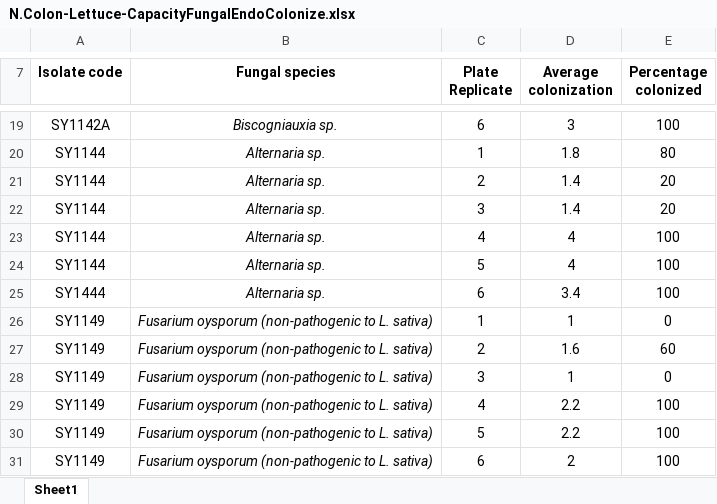
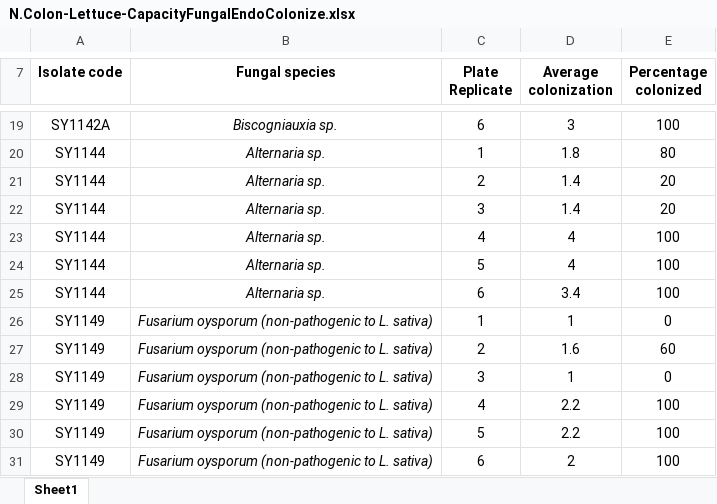
Before and after one commit to ncoloncarrion/LettuceProject, an Excel workbook: N.Colon-Lettuce-CapacityFungalEndoColonize.xlsx, sheet Sheet1, drawn as a sheet; only a part is shown, gaps mark what is left out; values as stored, in another font and other column widths than the file's, no borders; the diff names each change by its address in the sheet, - before the commit and + after, or states it on an @@ line.

Commit message:
Add files via upload

```diff
--- a/N.Colon-Lettuce-CapacityFungalEndoColonize.xlsx (sheet Sheet1)
+++ b/N.Colon-Lettuce-CapacityFungalEndoColonize.xlsx (sheet Sheet1)
-A25 (Isolate code): SY1444
+A25 (Isolate code): SY1144
```
